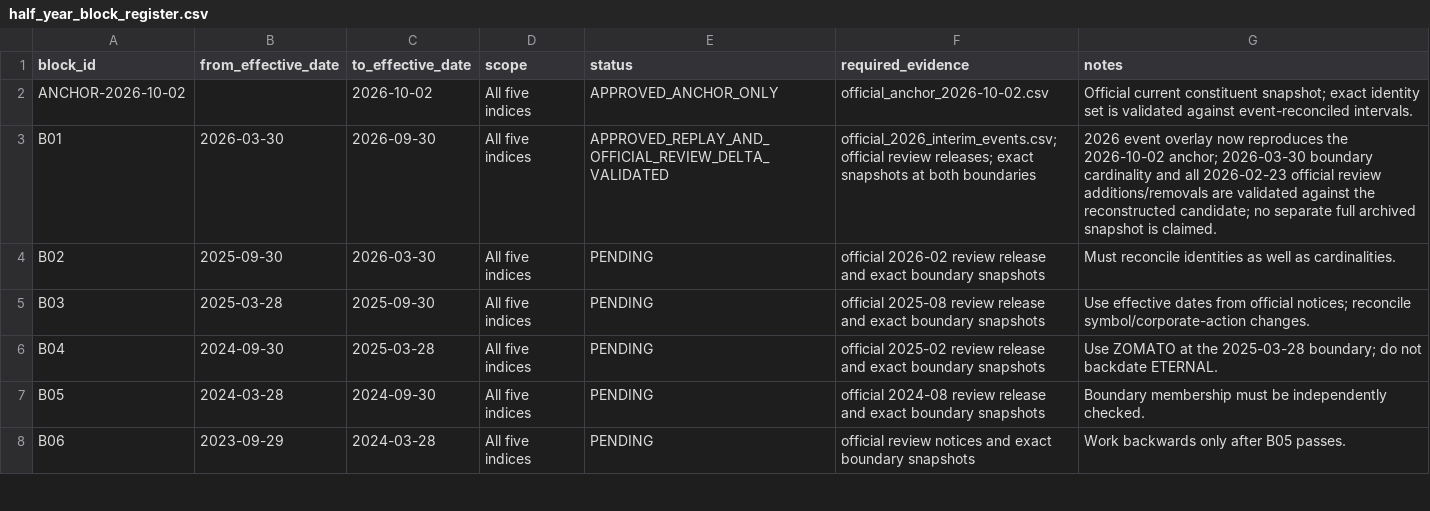
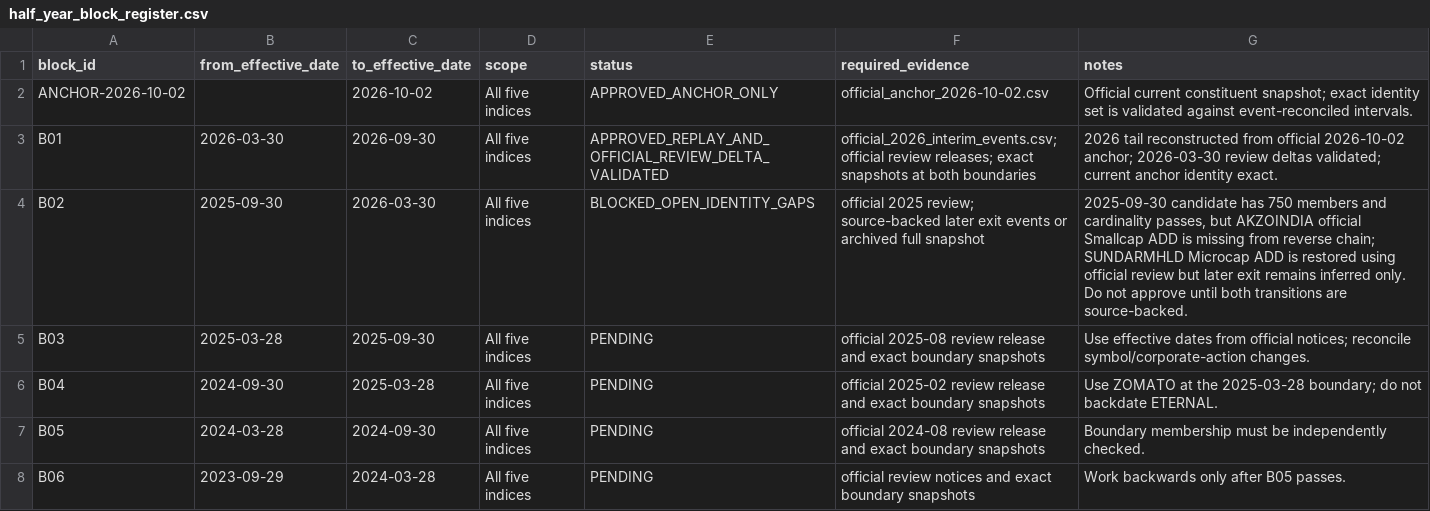
Before and after one commit to Pareshking/Patel, a CSV file: data/nifty_index_history/max_history/half_year_block_register.csv, drawn as a sheet; only a part is shown.

Commit message:
Keep Block 02 blocked pending official exit evidence

```diff
--- a/data/nifty_index_history/max_history/half_year_block_register.csv
+++ b/data/nifty_index_history/max_history/half_year_block_register.csv
@@ -2,4 +2,4 @@ block_id,from_effective_date,to_effective_date,scope,status,required_evidence,no
 ANCHOR-2026-10-02,,2026-10-02,All five indices,APPROVED_ANCHOR_ONLY,official_anchor_2026-10-02.csv,Official current constituent snapshot; exact identity set is validated against event-reconciled intervals.
-B01,2026-03-30,2026-09-30,All five indices,APPROVED_REPLAY_AND_OFFICIAL_REVIEW_DELTA_VALIDATED,official_2026_interim_events.csv; official review releases; exact snapshots at both boundaries,2026 event overlay now reproduces the 2026-10-02 anchor; 2026-03-30 boundary cardinality and all 2026-02-23 official review additions/removals are validated against the reconstructed candidate; no separate full archived snapshot is claimed.
-B02,2025-09-30,2026-03-30,All five indices,PENDING,official 2026-02 review release and exact boundary snapshots,Must reconcile identities as well as cardinalities.
+B01,2026-03-30,2026-09-30,All five indices,APPROVED_REPLAY_AND_OFFICIAL_REVIEW_DELTA_VALIDATED,official_2026_interim_events.csv; official review releases; exact snapshots at both boundaries,2026 tail reconstructed from official 2026-10-02 anchor; 2026-03-30 review deltas validated; current anchor identity exact.
+B02,2025-09-30,2026-03-30,All five indices,BLOCKED_OPEN_IDENTITY_GAPS,official 2025 review; source-backed later exit events or archived full snapshot,"2025-09-30 candidate has 750 members and cardinality passes, but AKZOINDIA official Smallcap ADD is missing from reverse chain; SUNDARMHLD Microcap ADD is restored using official review but later exit remains inferred only. Do not approve until both transitions are source-backed."
 B03,2025-03-28,2025-09-30,All five indices,PENDING,official 2025-08 review release and exact boundary snapshots,Use effective dates from official notices; reconcile symbol/corporate-action changes.
```
